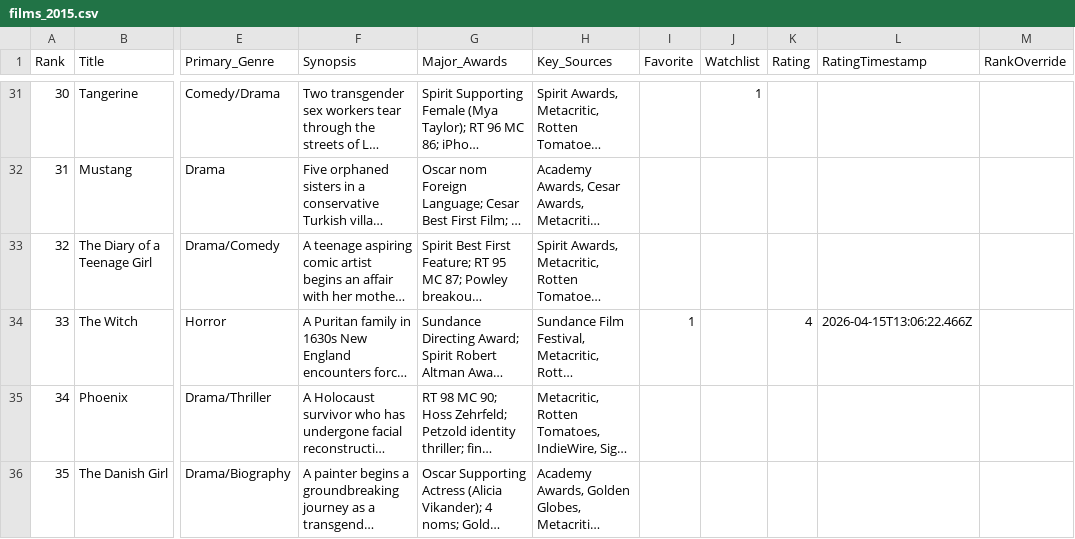
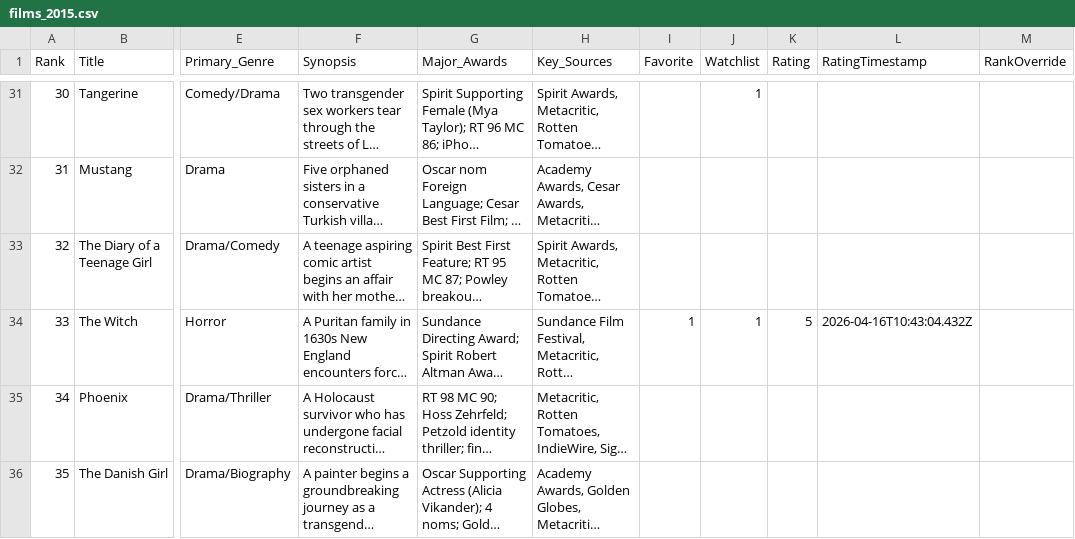
Before and after one commit to EwanWatson/cinevault, a CSV file: data/films_2015.csv, drawn as a sheet; only a part is shown, gaps mark what is left out; long unchanged cells end in …; the diff names each change by its address in the sheet, - before the commit and + after, or states it on an @@ line.

```diff
--- a/data/films_2015.csv
+++ b/data/films_2015.csv
-J34 (Watchlist): (empty)
+J34 (Watchlist): 1
-K34 (Rating): 4
+K34 (Rating): 5
-L34 (RatingTimestamp): 2026-04-15T13:06:22.466Z
+L34 (RatingTimestamp): 2026-04-16T10:43:04.432Z
```
Also changed, not shown: data/films_2008.csv, data/films_2019.csv.
